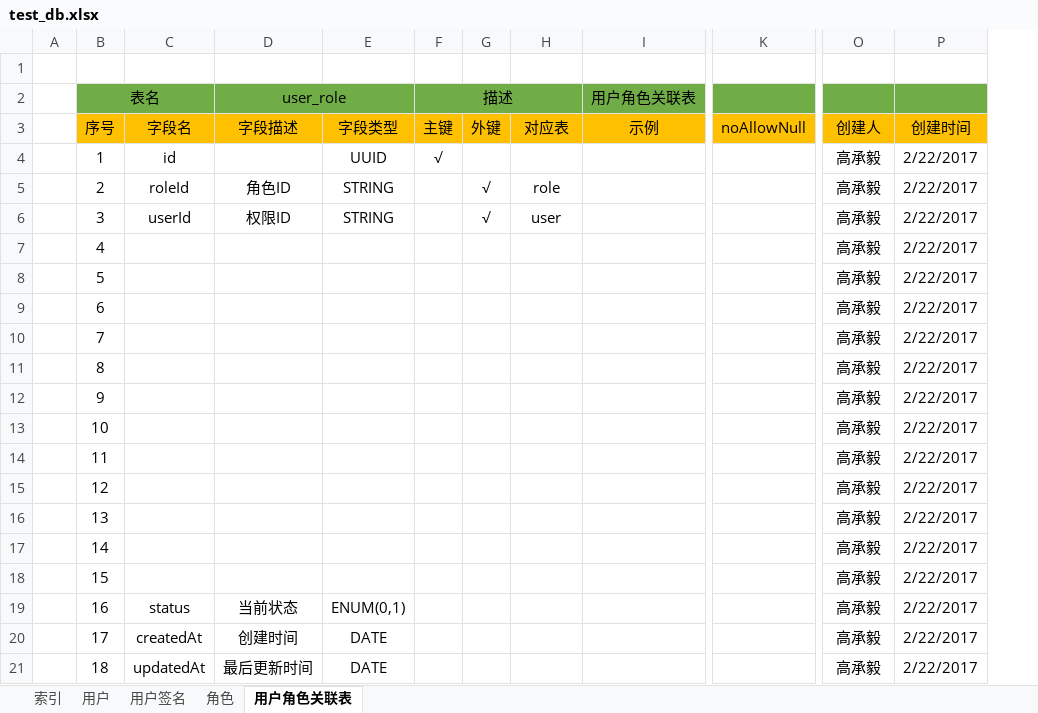
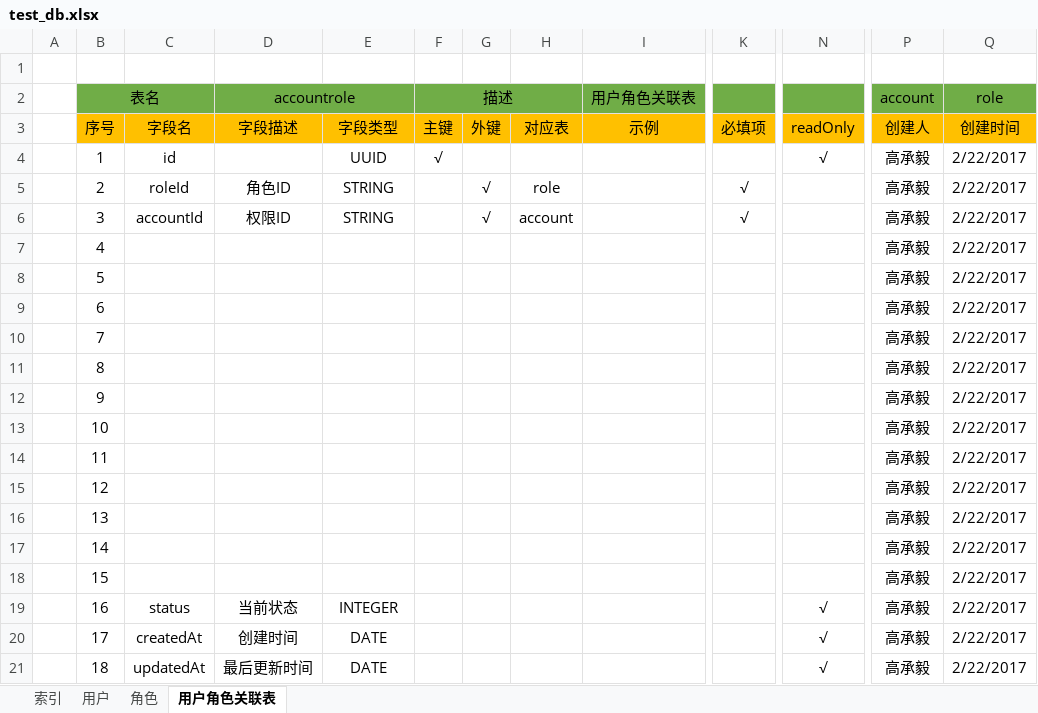
Before and after one commit to gaochengyidlmu/ExcelToSequelizeModel, an Excel workbook: generators/app/test_db.xlsx, sheet 用户角色关联表, drawn as a sheet; only a part is shown, gaps mark what is left out; values as stored, in another font and other column widths than the file's, no borders; removed rows and columns are numbered as before the commit, all else as after; the diff names each change by its address in the sheet, - before the commit and + after, or states it on an @@ line.

Commit message:
增加对应的属性： unique、联合 unique、readOnly、多对多关系

```diff
--- a/generators/app/test_db.xlsx (sheet 用户角色关联表)
+++ b/generators/app/test_db.xlsx (sheet 用户角色关联表)
-sheet tab: 用户签名
-column K, row 3: noAllowNull
+column K, rows 3-6: 必填项 |  | √ | √
+column N, rows 3-21: readOnly | √ |  |  |  |  |  |  |  |  |  |  |  |  |  |  | √ | √ | √
-D2: user_role
+D2: accountrole
-P2: (empty)
+P2: account
-Q2: (empty)
+Q2: role
-C6: userId
+C6: accountId
-H6: user
+H6: account
-E19: ENUM(0,1)
+E19: INTEGER
```
Also changed, not shown: sheet 用户, sheet 角色, sheet 索引, 1 other file.
